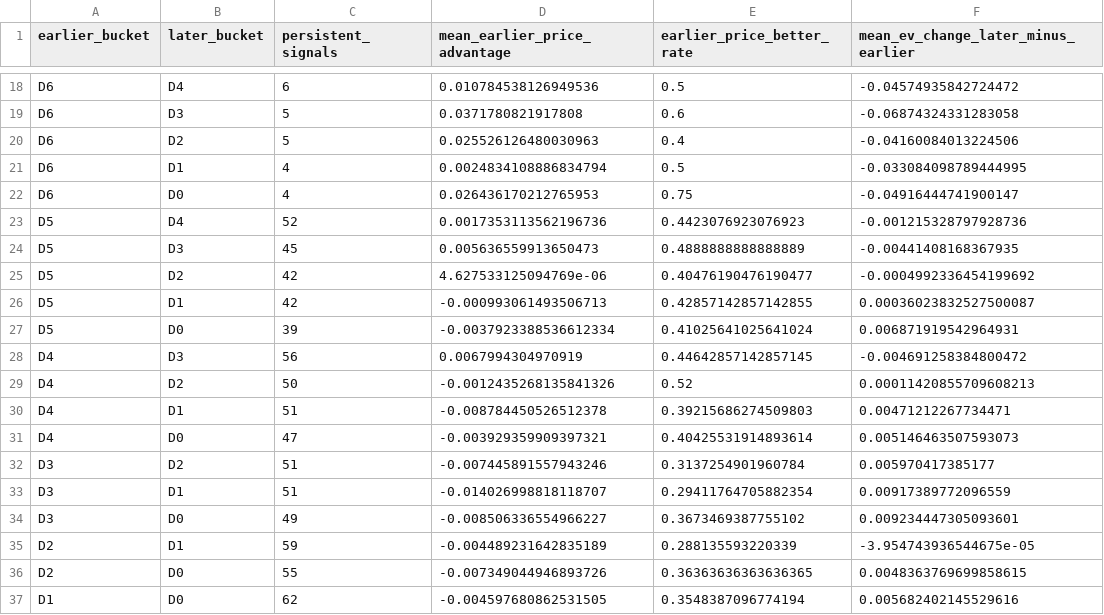
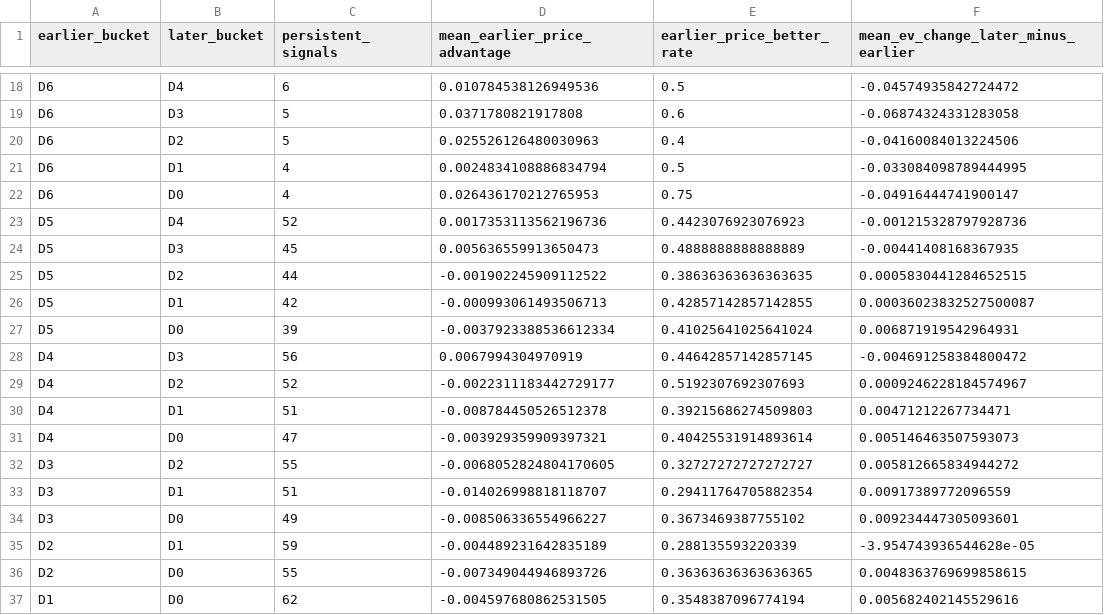
Before and after one commit to drhyphy/ncaa-football-daily-board, a CSV file: model/reports/timing_pairwise_prices.csv, drawn as a sheet; only a part is shown, gaps mark what is left out.

```diff
--- a/model/reports/timing_pairwise_prices.csv
+++ b/model/reports/timing_pairwise_prices.csv
@@ -24,3 +24,3 @@ D5,D4,52,0.0017353113562196736,0.4423076923076923,-0.001215328797928736
 D5,D3,45,0.005636559913650473,0.4888888888888889,-0.00441408168367935
-D5,D2,42,4.627533125094769e-06,0.40476190476190477,-0.0004992336454199692
+D5,D2,44,-0.001902245909112522,0.38636363636363635,0.0005830441284652515
 D5,D1,42,-0.000993061493506713,0.42857142857142855,0.00036023832527500087
@@ -28,9 +28,9 @@ D5,D0,39,-0.0037923388536612334,0.41025641025641024,0.006871919542964931
 D4,D3,56,0.0067994304970919,0.44642857142857145,-0.004691258384800472
-D4,D2,50,-0.0012435268135841326,0.52,0.00011420855709608213
+D4,D2,52,-0.0022311183442729177,0.5192307692307693,0.0009246228184574967
 D4,D1,51,-0.008784450526512378,0.39215686274509803,0.00471212267734471
 D4,D0,47,-0.003929359909397321,0.40425531914893614,0.005146463507593073
-D3,D2,51,-0.007445891557943246,0.3137254901960784,0.005970417385177
+D3,D2,55,-0.0068052824804170605,0.32727272727272727,0.005812665834944272
 D3,D1,51,-0.014026998818118707,0.29411764705882354,0.00917389772096559
 D3,D0,49,-0.008506336554966227,0.3673469387755102,0.009234447305093601
-D2,D1,59,-0.004489231642835189,0.288135593220339,-3.954743936544675e-05
+D2,D1,59,-0.004489231642835189,0.288135593220339,-3.954743936544628e-05
 D2,D0,55,-0.007349044946893726,0.36363636363636365,0.0048363769699858615
```
Also changed, not shown: model/reports/timing_by_horizon.csv, model/reports/timing_game_lifecycle.csv, 6 other files.
